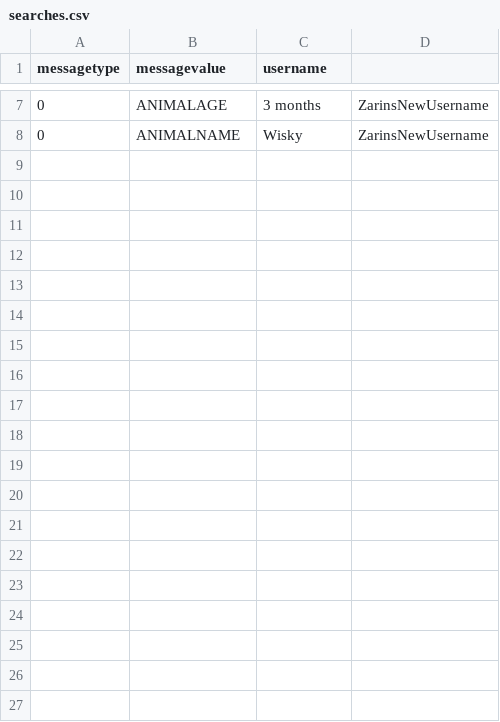
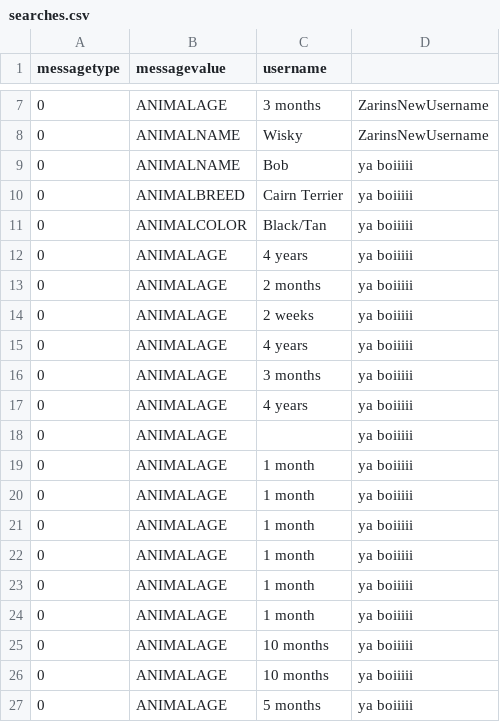
Before and after one commit to BrandseRobbe/advancedProject, a CSV file: Server/searches.csv, drawn as a sheet; only a part is shown, gaps mark what is left out; the diff names each change by its address in the sheet, - before the commit and + after, or states it on an @@ line.

```diff
--- a/Server/searches.csv
+++ b/Server/searches.csv
+row 9: 0 | ANIMALNAME | Bob | ya boiiiii
+row 10: 0 | ANIMALBREED | Cairn Terrier | ya boiiiii
+row 11: 0 | ANIMALCOLOR | Black/Tan | ya boiiiii
+row 12: 0 | ANIMALAGE | 4 years | ya boiiiii
+row 13: 0 | ANIMALAGE | 2 months | ya boiiiii
+row 14: 0 | ANIMALAGE | 2 weeks | ya boiiiii
+row 15: 0 | ANIMALAGE | 4 years | ya boiiiii
+row 16: 0 | ANIMALAGE | 3 months | ya boiiiii
+row 17: 0 | ANIMALAGE | 4 years | ya boiiiii
+row 18: 0 | ANIMALAGE |  | ya boiiiii
+row 19: 0 | ANIMALAGE | 1 month | ya boiiiii
+row 20: 0 | ANIMALAGE | 1 month | ya boiiiii
+row 21: 0 | ANIMALAGE | 1 month | ya boiiiii
+row 22: 0 | ANIMALAGE | 1 month | ya boiiiii
+row 23: 0 | ANIMALAGE | 1 month | ya boiiiii
+row 24: 0 | ANIMALAGE | 1 month | ya boiiiii
+row 25: 0 | ANIMALAGE | 10 months | ya boiiiii
+row 26: 0 | ANIMALAGE | 10 months | ya boiiiii
+row 27: 0 | ANIMALAGE | 5 months | ya boiiiii
```
Also changed, not shown: 2 other files.
